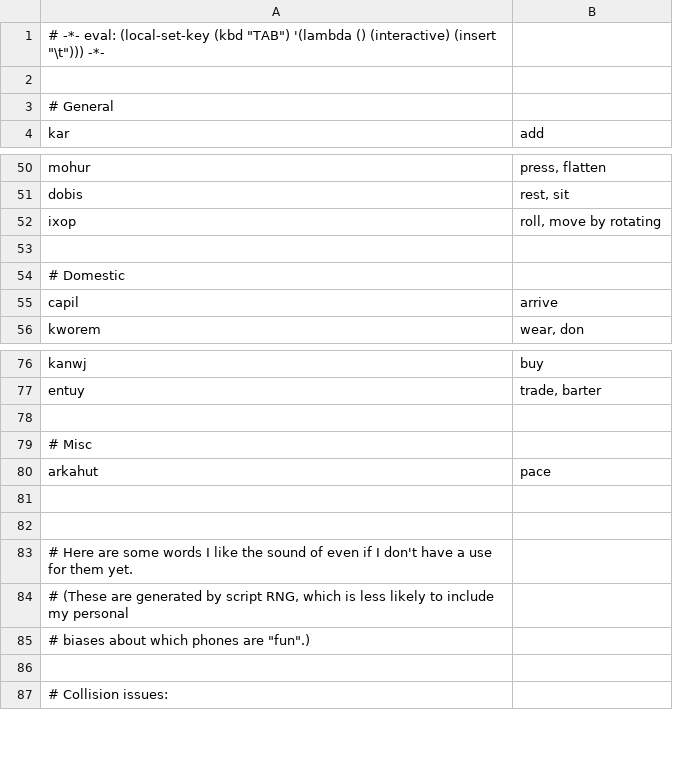
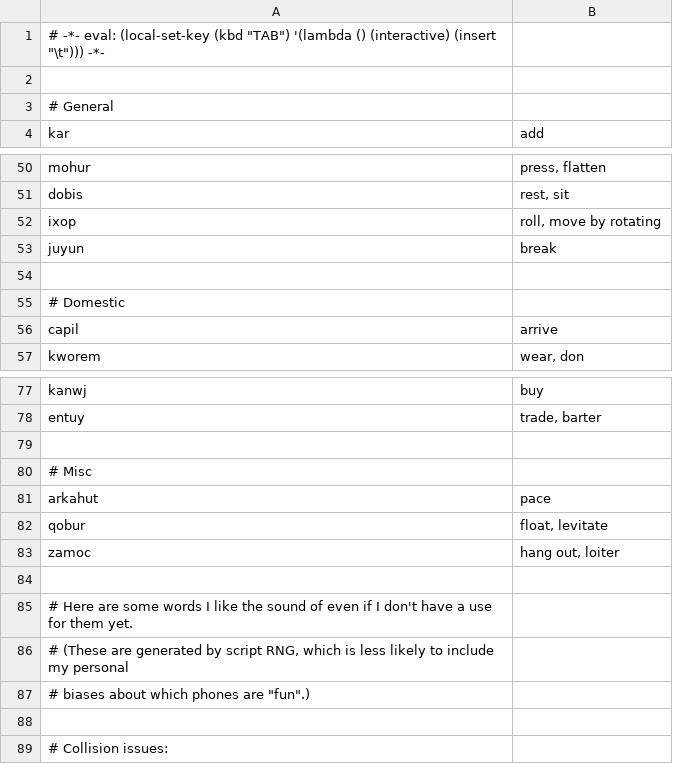
Before and after one commit to rngesus-wept/puflantu, a TSV file: root_verbs.tsv, drawn as a sheet; only a part is shown, gaps mark what is left out; addresses are those after the commit; the diff names each change by its address in the sheet, - before the commit and + after, or states it on an @@ line.

Commit message:
Lion entry 2

```diff
--- a/root_verbs.tsv
+++ b/root_verbs.tsv
+row 53: juyun | break
-row 82: (empty)
+row 82: qobur | float, levitate
+row 83: zamoc | hang out, loiter
```
